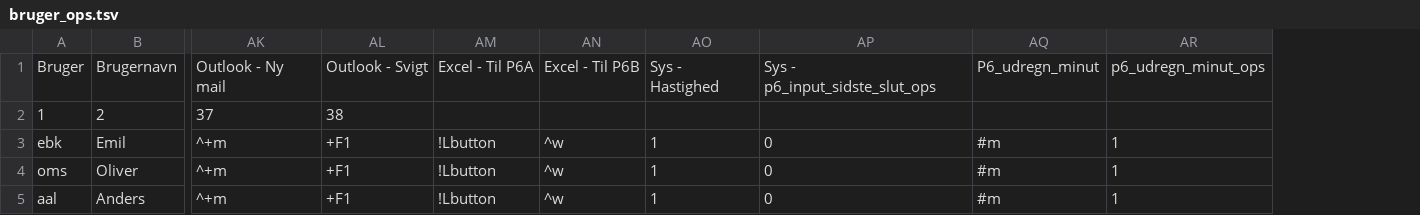
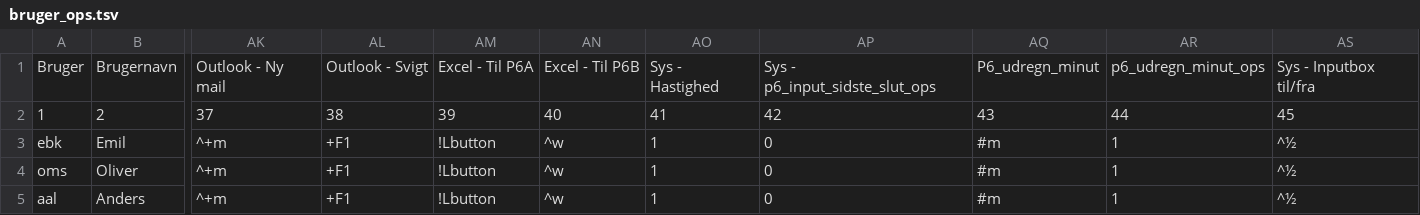
Before and after one commit to Emilbk/AHK, a TSV file: Trafikstyring/db/bruger_ops.tsv, drawn as a sheet; only a part is shown, gaps mark what is left out; the diff names each change by its address in the sheet, - before the commit and + after, or states it on an @@ line.

```diff
--- a/Trafikstyring/db/bruger_ops.tsv
+++ b/Trafikstyring/db/bruger_ops.tsv
+column AS, rows 1-5: Sys - Inputbox til/fra | 45 | ^½ | ^½ | ^½
-AM2: (empty)
+AM2: 39
-AN2: (empty)
+AN2: 40
-AO2: (empty)
+AO2: 41
-AP2: (empty)
+AP2: 42
-AQ2: (empty)
+AQ2: 43
-AR2: (empty)
+AR2: 44
```
Also changed, not shown: 1 other file.
